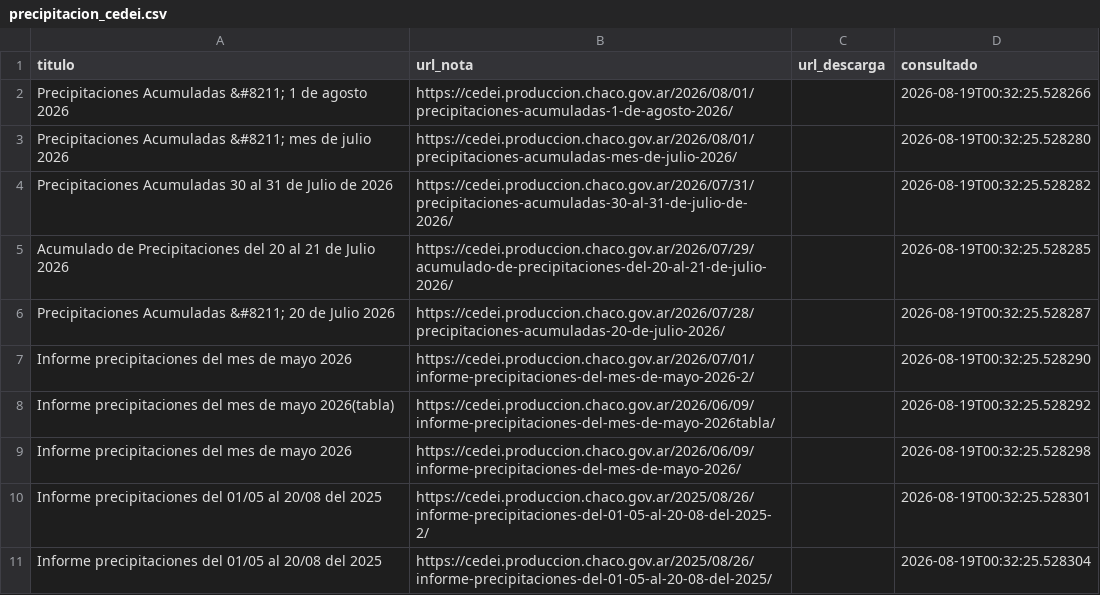
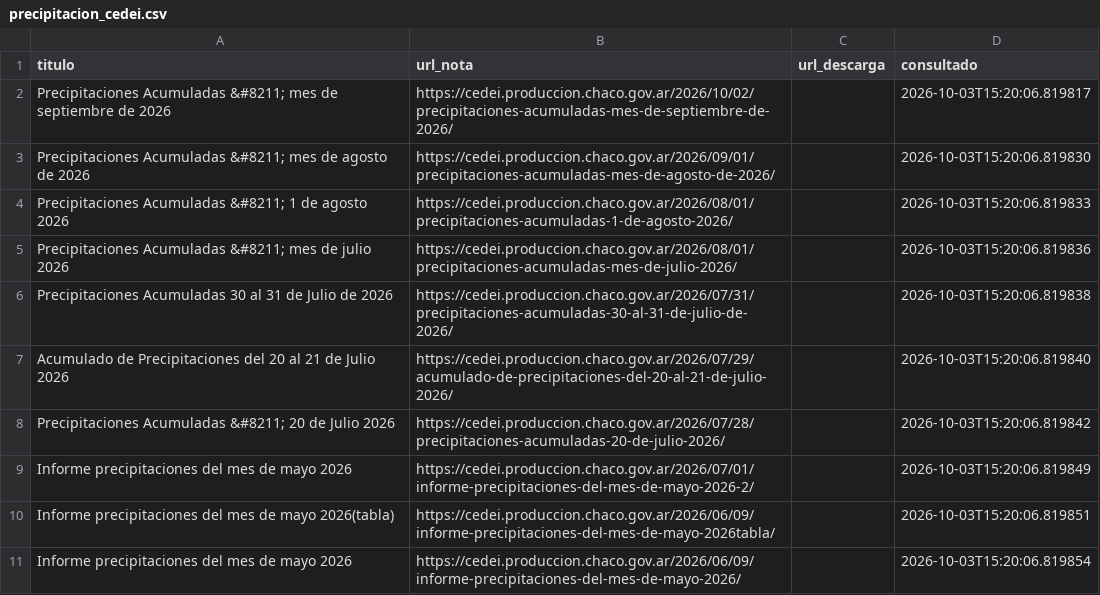
Before and after one commit to mariaelena30/cuencas-bot, a CSV file: precipitacion_cedei.csv, drawn as a sheet.

```diff
--- a/precipitacion_cedei.csv
+++ b/precipitacion_cedei.csv
@@ -1,11 +1,11 @@
 titulo,url_nota,url_descarga,consultado
-Precipitaciones Acumuladas &#8211; 1 de agosto 2026,https://cedei.produccion.chaco.gov.ar/2026/08/01/precipitaciones-acumuladas-1-de-agosto-2026/,,2026-08-19T00:32:25.528266
-Precipitaciones Acumuladas &#8211; mes de julio 2026,https://cedei.produccion.chaco.gov.ar/2026/08/01/precipitaciones-acumuladas-mes-de-julio-2026/,,2026-08-19T00:32:25.528280
-Precipitaciones Acumuladas 30 al 31 de Julio de 2026,https://cedei.produccion.chaco.gov.ar/2026/07/31/precipitaciones-acumuladas-30-al-31-de-julio-de-2026/,,2026-08-19T00:32:25.528282
-Acumulado de Precipitaciones del 20 al 21 de Julio 2026,https://cedei.produccion.chaco.gov.ar/2026/07/29/acumulado-de-precipitaciones-del-20-al-21-de-julio-2026/,,2026-08-19T00:32:25.528285
-Precipitaciones Acumuladas &#8211; 20 de Julio 2026,https://cedei.produccion.chaco.gov.ar/2026/07/28/precipitaciones-acumuladas-20-de-julio-2026/,,2026-08-19T00:32:25.528287
-Informe precipitaciones del mes de mayo 2026,https://cedei.produccion.chaco.gov.ar/2026/07/01/informe-precipitaciones-del-mes-de-mayo-2026-2/,,2026-08-19T00:32:25.528290
-Informe precipitaciones del mes de mayo 2026(tabla),https://cedei.produccion.chaco.gov.ar/2026/06/09/informe-precipitaciones-del-mes-de-mayo-2026tabla/,,2026-08-19T00:32:25.528292
-Informe precipitaciones del mes de mayo 2026,https://cedei.produccion.chaco.gov.ar/2026/06/09/informe-precipitaciones-del-mes-de-mayo-2026/,,2026-08-19T00:32:25.528298
-Informe precipitaciones del 01/05 al 20/08 del 2025,https://cedei.produccion.chaco.gov.ar/2025/08/26/informe-precipitaciones-del-01-05-al-20-08-del-2025-2/,,2026-08-19T00:32:25.528301
-Informe precipitaciones del 01/05 al 20/08 del 2025,https://cedei.produccion.chaco.gov.ar/2025/08/26/informe-precipitaciones-del-01-05-al-20-08-del-2025/,,2026-08-19T00:32:25.528304
+Precipitaciones Acumuladas &#8211; mes de septiembre de 2026,https://cedei.produccion.chaco.gov.ar/2026/10/02/precipitaciones-acumuladas-mes-de-septiembre-de-2026/,,2026-10-03T15:20:06.819817
+Precipitaciones Acumuladas &#8211; mes de agosto de 2026,https://cedei.produccion.chaco.gov.ar/2026/09/01/precipitaciones-acumuladas-mes-de-agosto-de-2026/,,2026-10-03T15:20:06.819830
+Precipitaciones Acumuladas &#8211; 1 de agosto 2026,https://cedei.produccion.chaco.gov.ar/2026/08/01/precipitaciones-acumuladas-1-de-agosto-2026/,,2026-10-03T15:20:06.819833
+Precipitaciones Acumuladas &#8211; mes de julio 2026,https://cedei.produccion.chaco.gov.ar/2026/08/01/precipitaciones-acumuladas-mes-de-julio-2026/,,2026-10-03T15:20:06.819836
+Precipitaciones Acumuladas 30 al 31 de Julio de 2026,https://cedei.produccion.chaco.gov.ar/2026/07/31/precipitaciones-acumuladas-30-al-31-de-julio-de-2026/,,2026-10-03T15:20:06.819838
+Acumulado de Precipitaciones del 20 al 21 de Julio 2026,https://cedei.produccion.chaco.gov.ar/2026/07/29/acumulado-de-precipitaciones-del-20-al-21-de-julio-2026/,,2026-10-03T15:20:06.819840
+Precipitaciones Acumuladas &#8211; 20 de Julio 2026,https://cedei.produccion.chaco.gov.ar/2026/07/28/precipitaciones-acumuladas-20-de-julio-2026/,,2026-10-03T15:20:06.819842
+Informe precipitaciones del mes de mayo 2026,https://cedei.produccion.chaco.gov.ar/2026/07/01/informe-precipitaciones-del-mes-de-mayo-2026-2/,,2026-10-03T15:20:06.819849
+Informe precipitaciones del mes de mayo 2026(tabla),https://cedei.produccion.chaco.gov.ar/2026/06/09/informe-precipitaciones-del-mes-de-mayo-2026tabla/,,2026-10-03T15:20:06.819851
+Informe precipitaciones del mes de mayo 2026,https://cedei.produccion.chaco.gov.ar/2026/06/09/informe-precipitaciones-del-mes-de-mayo-2026/,,2026-10-03T15:20:06.819854
```
Also changed, not shown: 1 other file.
